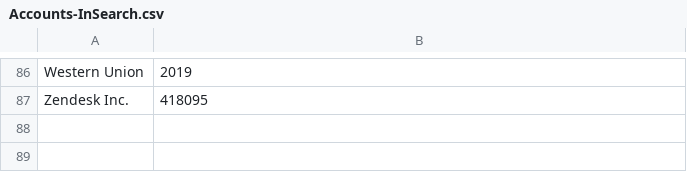
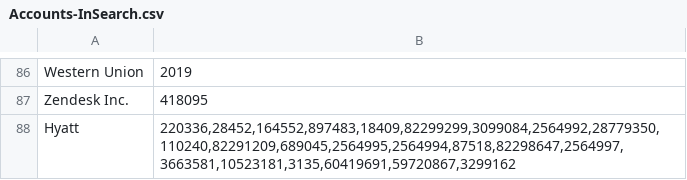
Before and after one commit to mehmetgencol/linkedin-scraper, a CSV file: Accounts-InSearch.csv, drawn as a sheet; only a part is shown, gaps mark what is left out; the diff names each change by its address in the sheet, - before the commit and + after, or states it on an @@ line.

Commit message:
Add Hyatt to companies

```diff
--- a/Accounts-InSearch.csv
+++ b/Accounts-InSearch.csv
+row 88: Hyatt | 220336,28452,164552,897483,18409,82299299,3099084,2564992,28779350,110240,82291209,689045,2564995,2564994,87518,82298647,2564997,3663581,10523181,3135,60419691,59720867,3299162
```
